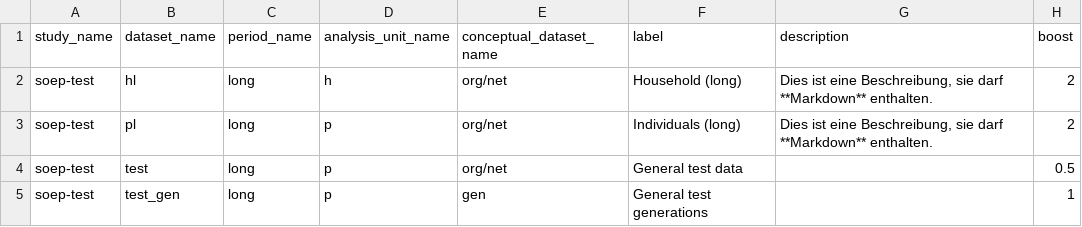
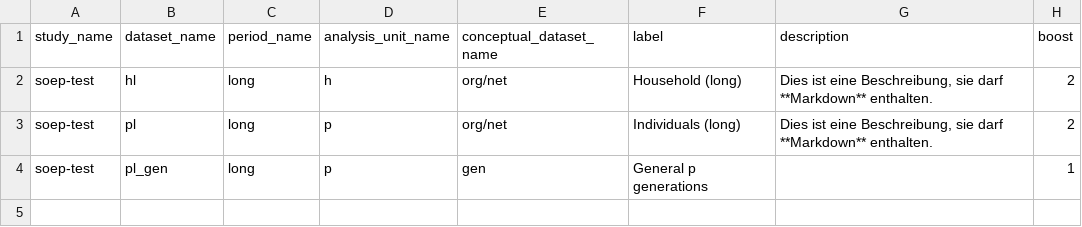
Before and after one commit to ddionrails/testsuite, a CSV file: ddionrails/datasets.csv, drawn as a sheet.

Commit message:
update for data in wide format and add questions_variables.csv and instruments, see #31 and #24

```diff
--- a/ddionrails/datasets.csv
+++ b/ddionrails/datasets.csv
@@ -3,3 +3,2 @@ soep-test,hl,long,h,org/net,Household (long),"Dies ist eine Beschreibung, sie da
 soep-test,pl,long,p,org/net,Individuals (long),"Dies ist eine Beschreibung, sie darf **Markdown** enthalten.",2
-soep-test,test,long,p,org/net,General test data,,0.5
-soep-test,test_gen,long,p,gen,General test generations,,1
+soep-test,pl_gen,long,p,gen,General p generations,,1
```
Also changed, not shown: 01-data-collection/output/hl.csv, 01-data-collection/output/pl.csv, 27 other files.
